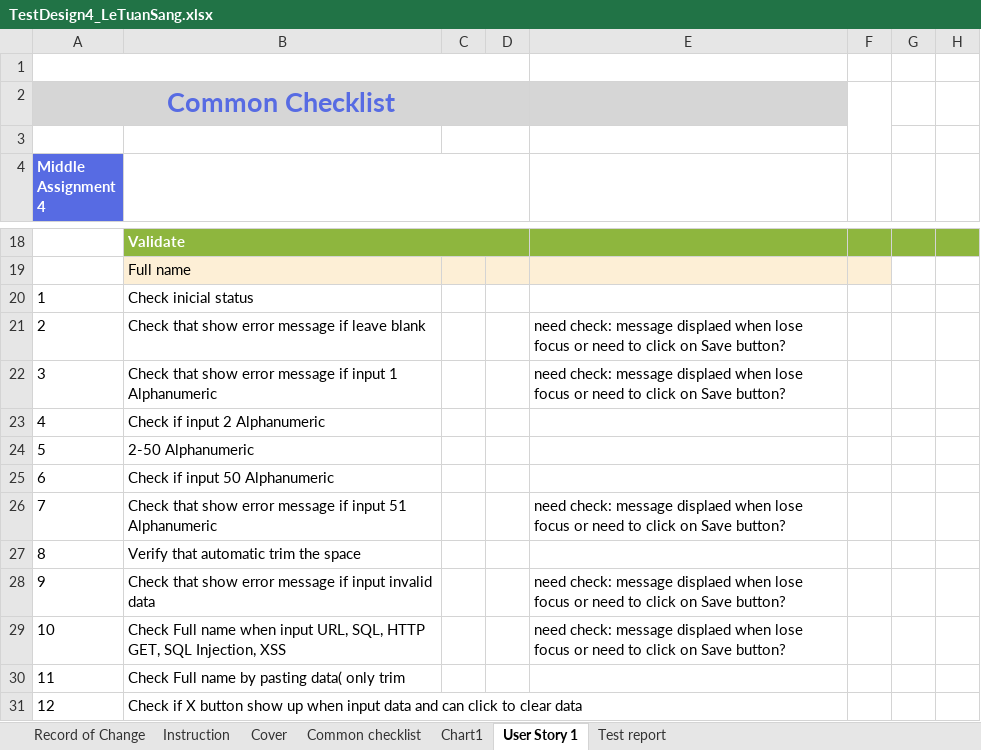
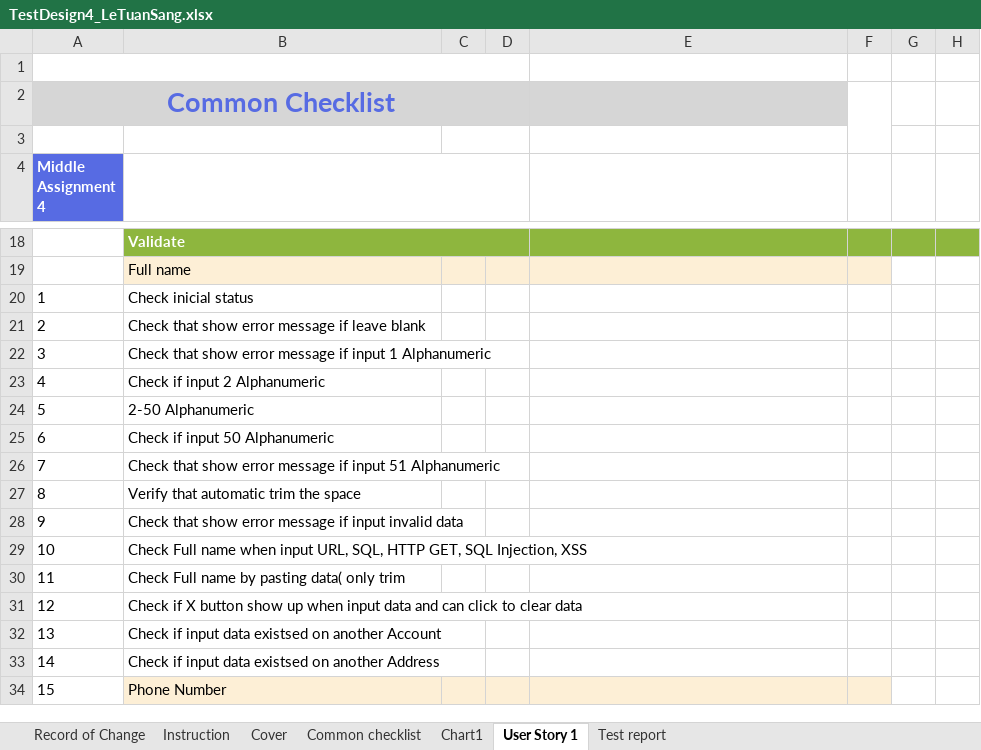
Before and after one commit to sangletuan198/NashTechHomeWork_LeTuanSang, an Excel workbook: MiddleAssignment_LeTuanSang/TestDesign4/TestDesign4_LeTuanSang.xlsx, sheet User Story 1, drawn as a sheet; only a part is shown, gaps mark what is left out; the shorter side is filled out with more unchanged rows; values as stored, in another font and other column widths than the file's, no borders; the diff names each change by its address in the sheet, - before the commit and + after, or states it on an @@ line.

Commit message:
update TC4

```diff
--- a/MiddleAssignment_LeTuanSang/TestDesign4/TestDesign4_LeTuanSang.xlsx (sheet User Story 1)
+++ b/MiddleAssignment_LeTuanSang/TestDesign4/TestDesign4_LeTuanSang.xlsx (sheet User Story 1)
-E21:E22: need check: message displaed when lose focus or need to click on Save button?
+E21:E22: (empty)
-E26: need check: message displaed when lose focus or need to click on Save button?
+E26: (empty)
-E28:E29: need check: message displaed when lose focus or need to click on Save button?
+E28:E29: (empty)
```
